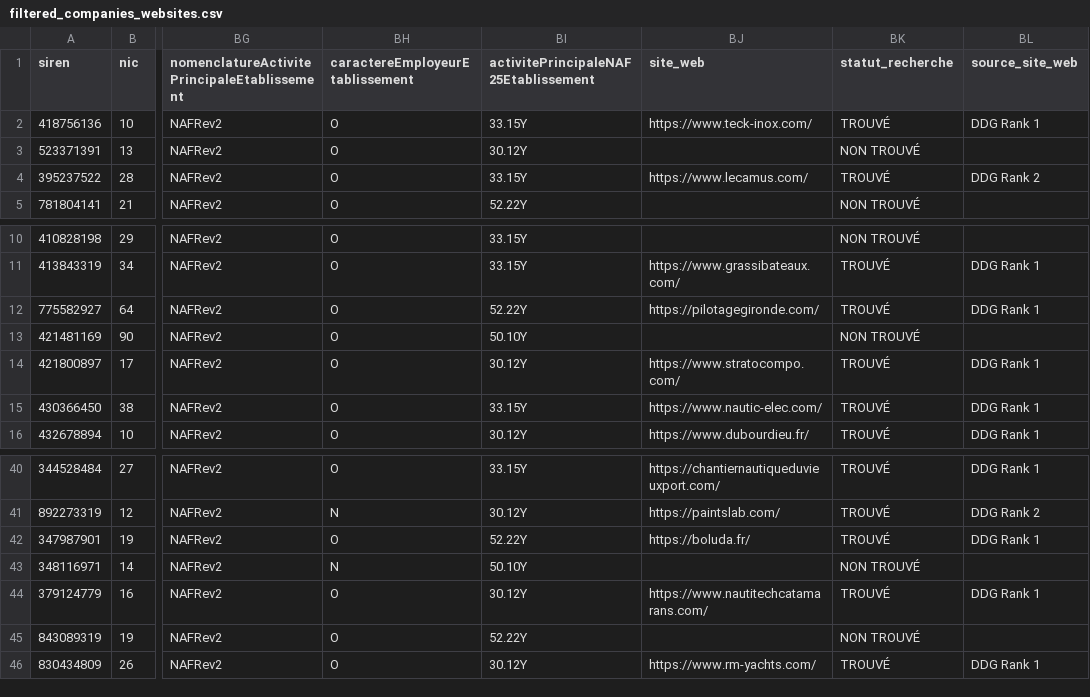
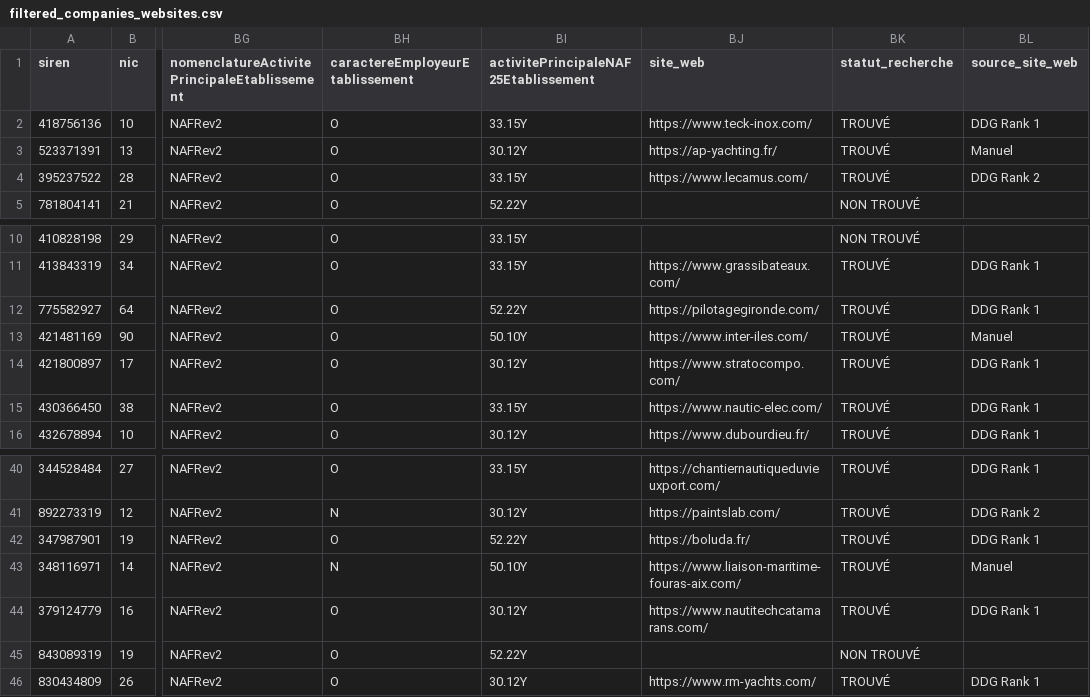
Before and after one commit to Bist0uille/prospection_seo, a CSV file: Results/nautisme/filtered_companies_websites.csv, drawn as a sheet; only a part is shown, gaps mark what is left out; the diff names each change by its address in the sheet, - before the commit and + after, or states it on an @@ line.

Commit message:
feat: site_health_checker — détection down/lent/agence/blog/réseaux
Nouveau script standalone Scripts/site_health_checker.py :
- Classifie toutes les entreprises (avec ou sans site trouvé)
- Priorités : pas_de_site(1) > down(2) > lent(3) > site_ancien(4) > sans_blog(5) > ok(6)
- Détection agence web (footer/commentaires HTML) + bump +0.5 dans le score
- Détection copyright pour identifier les sites anciens (>2 ans)
- Détection réseaux sociaux avec liens cliquables (Facebook, Instagram, LinkedIn…)
- Filtre _AGENCY_FALSE_POSITIVES (Complianz, WordPress, cookiebot…)
- Rapport HTML filtrable + CSV de sortie
- Filtre géographique par département (--departements)

find_websites.py : max_results 5→10 + ajout pass 2 "site officiel"

filtered_companies_websites.csv : 3 entreprises corrigées manuellement
(AP Yacht Conception, Croisieres Inter-Iles, Société Fouras-Aix)

```diff
--- a/Results/nautisme/filtered_companies_websites.csv
+++ b/Results/nautisme/filtered_companies_websites.csv
-BJ3 (site_web): (empty)
+BJ3 (site_web): https://ap-yachting.fr/
-BK3 (statut_recherche): NON TROUVÉ
+BK3 (statut_recherche): TROUVÉ
-BL3 (source_site_web): (empty)
+BL3 (source_site_web): Manuel
-BJ13 (site_web): (empty)
+BJ13 (site_web): https://www.inter-iles.com/
-BK13 (statut_recherche): NON TROUVÉ
+BK13 (statut_recherche): TROUVÉ
-BL13 (source_site_web): (empty)
+BL13 (source_site_web): Manuel
-BJ43 (site_web): (empty)
+BJ43 (site_web): https://www.liaison-maritime-fouras-aix.com/
-BK43 (statut_recherche): NON TROUVÉ
+BK43 (statut_recherche): TROUVÉ
-BL43 (source_site_web): (empty)
+BL43 (source_site_web): Manuel
```
Also changed, not shown: 4 other files.
